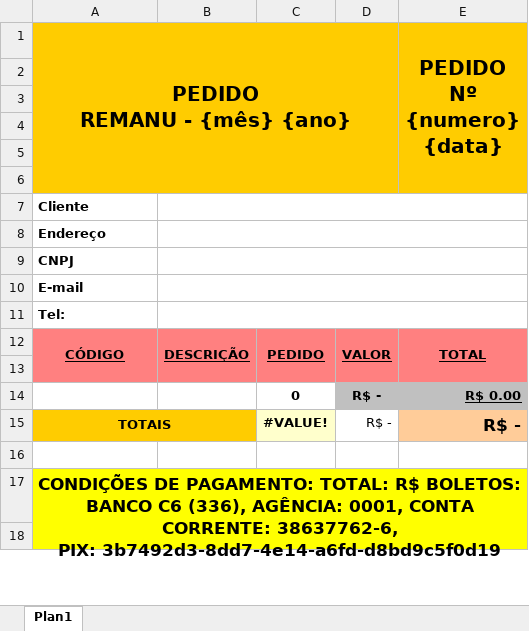
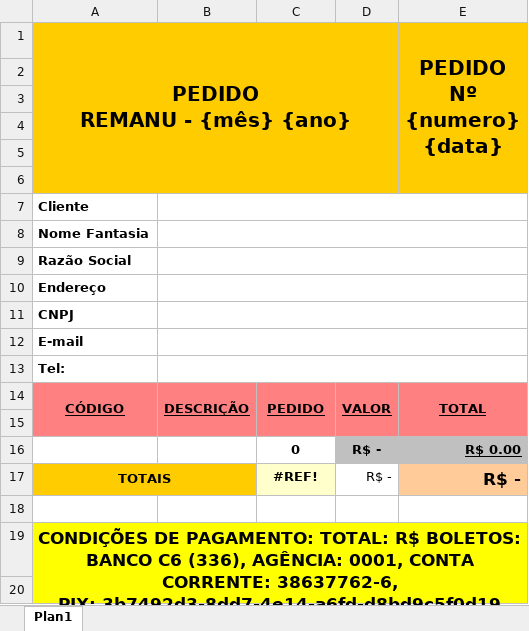
Before and after one commit to guilhermegerra1989/operisflow, an Excel workbook: apps/operisflow-api/templates/template_pedido.xlsx, sheet Plan1, drawn as a sheet; only a part is shown; values as stored, in another font and other column widths than the file's, no borders; charts and pictures not drawn; addresses are those after the commit; the diff names each change by its address in the sheet, - before the commit and + after, or states it on an @@ line.

Commit message:
fix export

```diff
--- a/apps/operisflow-api/templates/template_pedido.xlsx (sheet Plan1)
+++ b/apps/operisflow-api/templates/template_pedido.xlsx (sheet Plan1)
+row 8: Nome Fantasia
+row 9: Razão Social
-C17: #VALUE!
+C17: #REF!
```
Also changed, not shown: formulas that keep their value, charts or pictures.
